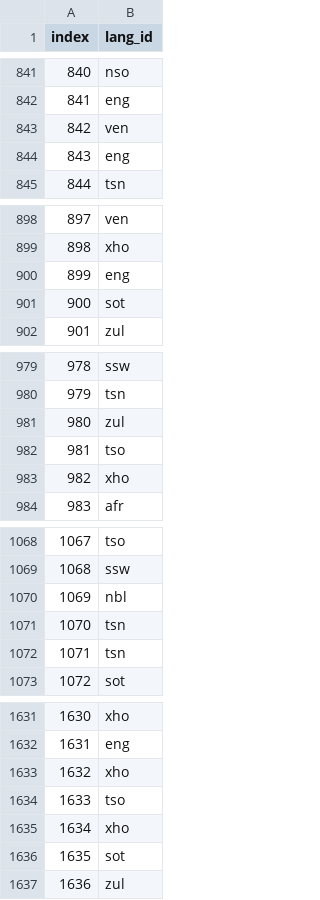
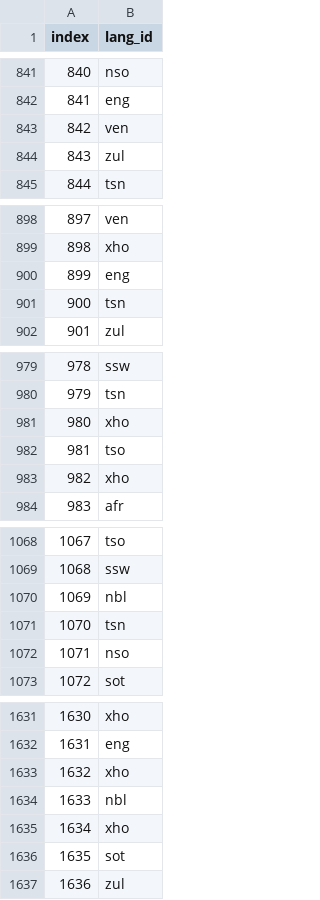
Before and after one commit to Michael-py/EDSA_Hackathon, a CSV file: first_sub.csv, drawn as a sheet; only a part is shown, gaps mark what is left out; the diff covers the shown part only.

```diff
--- a/first_sub.csv
+++ b/first_sub.csv
@@ -843,3 +843,3 @@ index,lang_id
 842,ven
-843,eng
+843,zul
 844,tsn
@@ -900,3 +900,3 @@ index,lang_id
 899,eng
-900,sot
+900,tsn
 901,zul
@@ -980,3 +980,3 @@ index,lang_id
 979,tsn
-980,zul
+980,xho
 981,tso
@@ -1071,3 +1071,3 @@ index,lang_id
 1070,tsn
-1071,tsn
+1071,nso
 1072,sot
@@ -1633,3 +1633,3 @@ index,lang_id
 1632,xho
-1633,tso
+1633,nbl
 1634,xho
```
Also changed, not shown: 38 edited cells elsewhere in this file, 1 other file.
